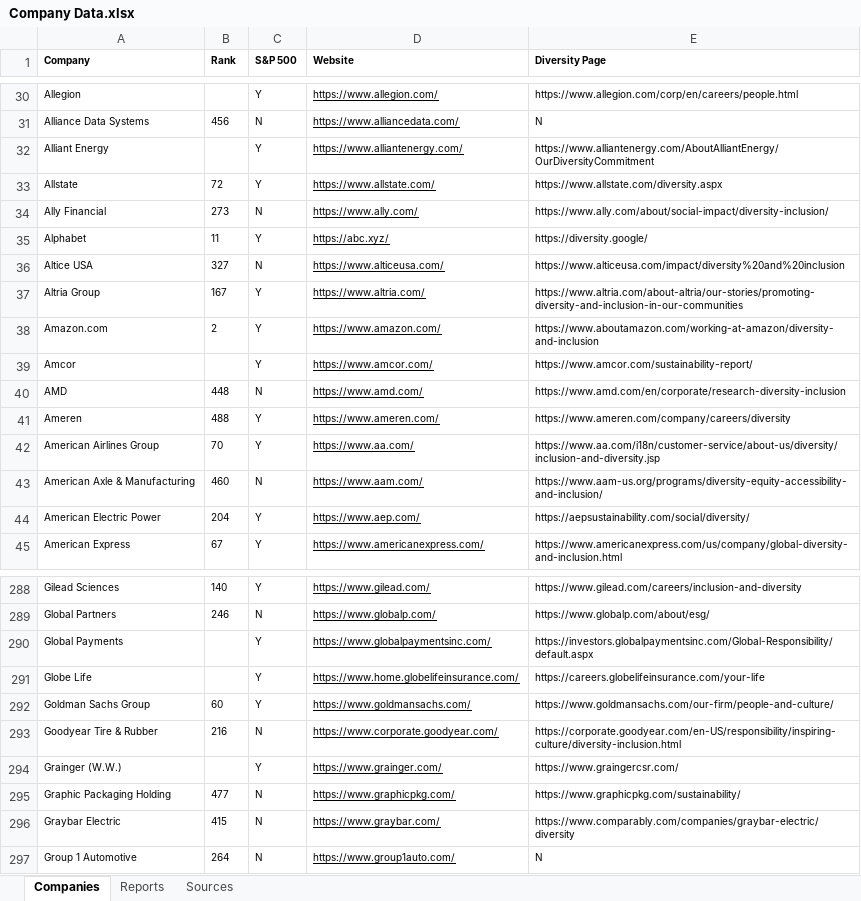
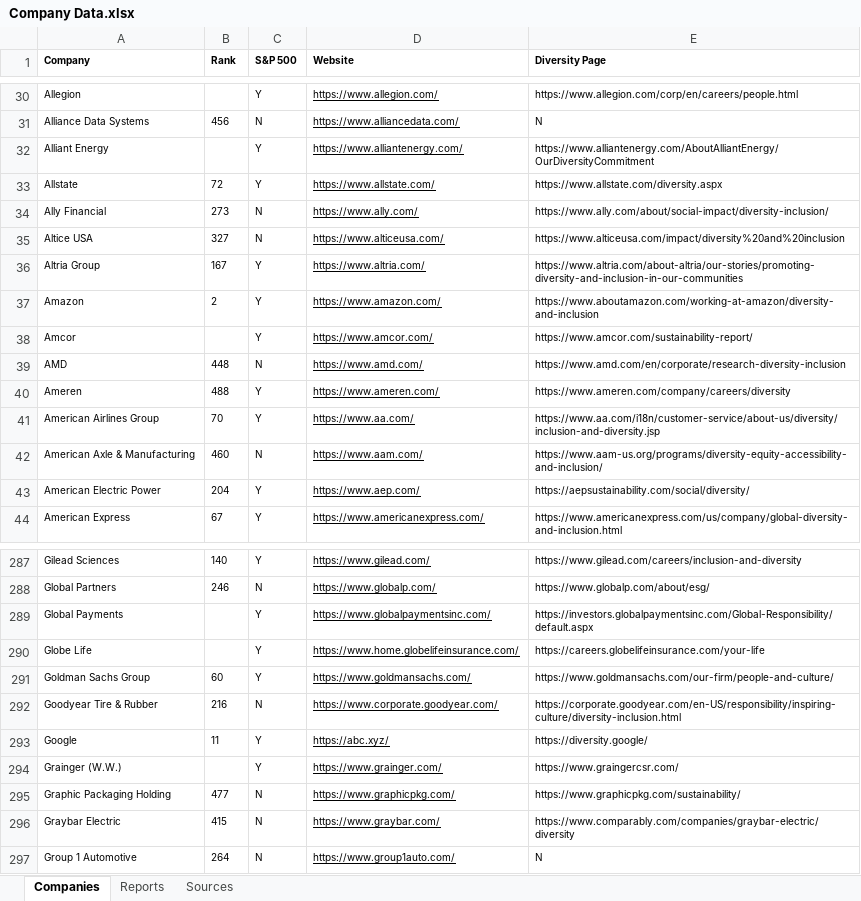
Before and after one commit to PrimoData/fortune500app, an Excel workbook: Company Data.xlsx, sheet Companies, drawn as a sheet; only a part is shown, gaps mark what is left out; values as stored, in another font and other column widths than the file's, no borders; charts and pictures not drawn; removed rows and columns are numbered as before the commit, all else as after; the diff names each change by its address in the sheet, - before the commit and + after, or states it on an @@ line.

Commit message:
added good table

```diff
--- a/Company Data.xlsx (sheet Companies)
+++ b/Company Data.xlsx (sheet Companies)
-row 35: Alphabet | 11 | Y | https://abc.xyz/ | https://diversity.google/
-A37 (Company): Amazon.com
+A37 (Company): Amazon
+row 293: Google | 11 | Y | https://abc.xyz/ | https://diversity.google/
```
Also changed, not shown: sheet Reports, 4 other files.
